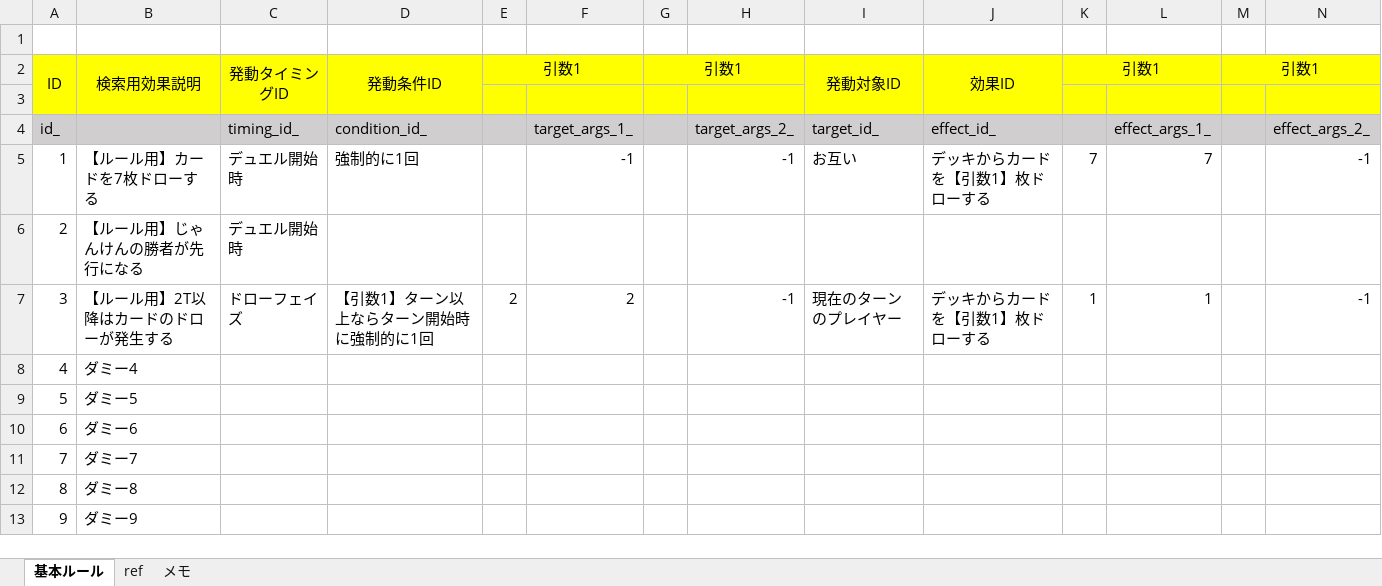
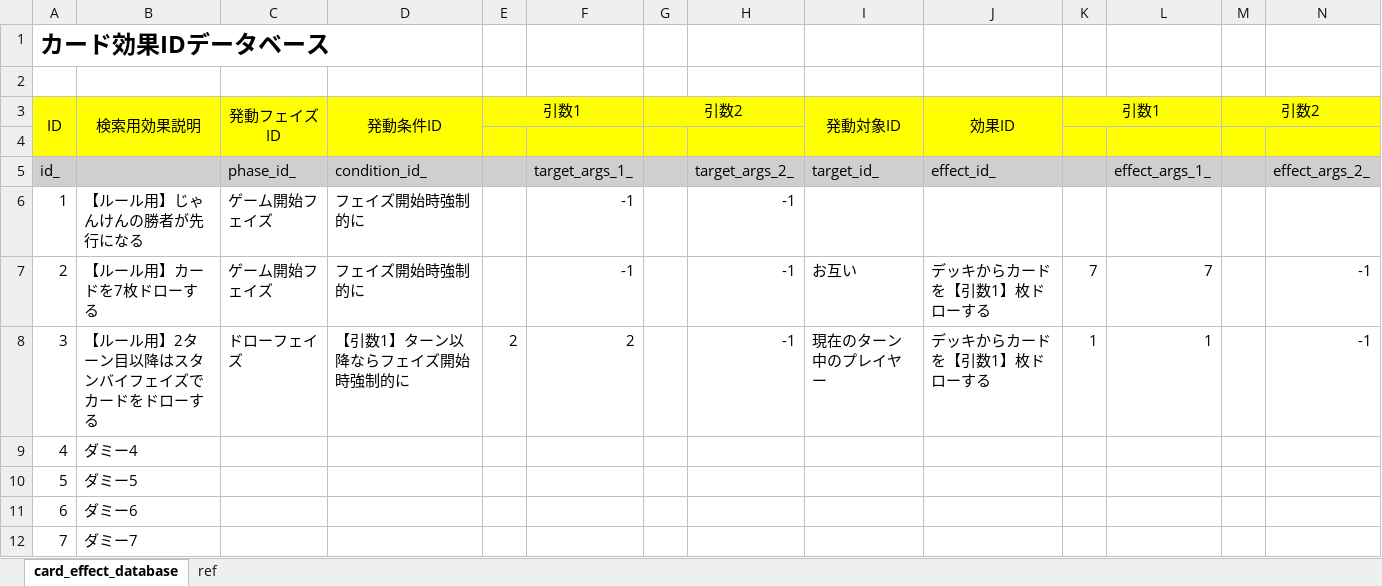
Before and after one commit to miksa7810/RebootCard, an Excel workbook: documents/card_effect_database.xlsm, sheet card_effect_database, drawn as a sheet; only a part is shown; the shorter side is filled out with more unchanged rows; values as stored, in another font and other column widths than the file's, no borders; removed rows and columns are numbered as before the commit, all else as after; the diff names each change by its address in the sheet, - before the commit and + after, or states it on an @@ line.

```diff
--- a/documents/card_effect_database.xlsm (sheet card_effect_database)
+++ b/documents/card_effect_database.xlsm (sheet card_effect_database)
-sheet tab: 基本ルール
+sheet tab: card_effect_database
-sheet tab: メモ
@@ column A renumbered between rows 1 and 7 @@
-row 2: ID | 検索用効果説明 | 発動タイミングID | 発動条件ID | 引数1 |  | 引数1 |  | 発動対象ID | 効果ID | 引数1 |  | 引数1
-A2:N2 fill: #FFFF00
+A2:N2 fill: none
+row 3: ID | 検索用効果説明 | 発動フェイズID | 発動条件ID | 引数1 |  | 引数2 |  | 発動対象ID | 効果ID | 引数1 |  | 引数2
+row 4: (empty)
-C5: timing_id_
+C5: phase_id_
+row 6: 1 | 【ルール用】じゃんけんの勝者が先行になる | ゲーム開始フェイズ | フェイズ開始時強制的に |  | -1 |  | -1
-C7: デュエル開始時
+C7: ゲーム開始フェイズ
-D7: 強制的に1回
+D7: フェイズ開始時強制的に
-row 6: 2 | 【ルール用】じゃんけんの勝者が先行になる | デュエル開始時
-B8: 【ルール用】2T以降はカードのドローが発生する
+B8: 【ルール用】2ターン目以降はスタンバイフェイズでカードをドローする
-D8: 【引数1】ターン以上ならターン開始時に強制的に1回
+D8: 【引数1】ターン以降ならフェイズ開始時強制的に
-I8: 現在のターンのプレイヤー
+I8: 現在のターン中のプレイヤー
```
Also changed, not shown: documents/rule_database.xlsm, 4 other files.
